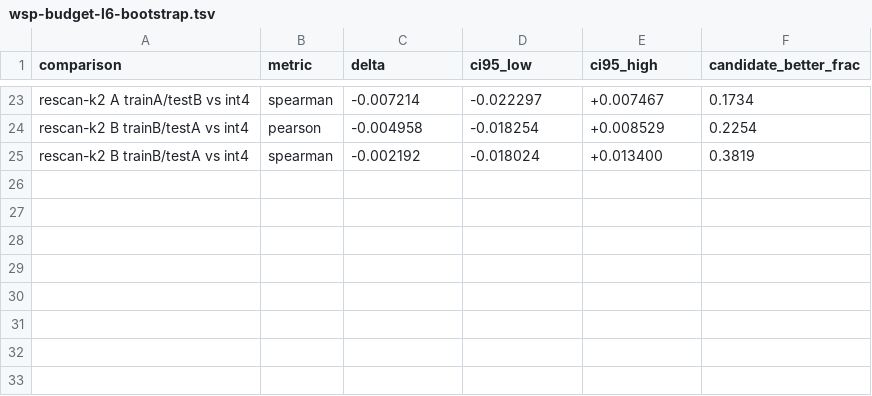
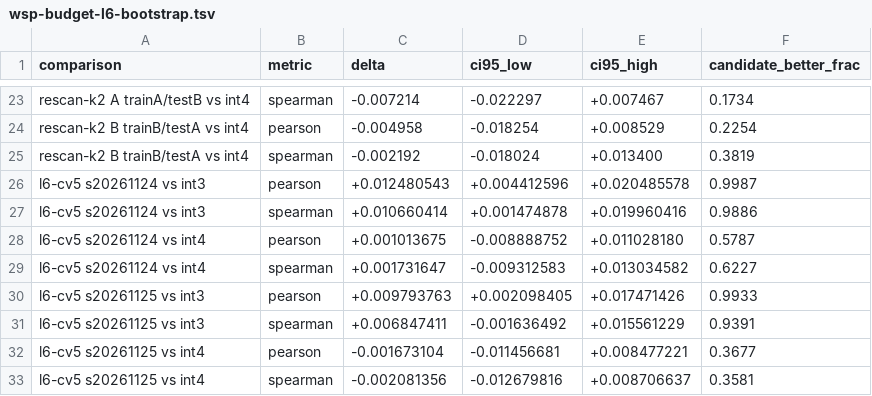
Before and after one commit to bfxh/trit, a TSV file: docs/research/data/wsp-budget-l6-bootstrap.tsv, drawn as a sheet; only a part is shown, gaps mark what is left out.

```diff
--- a/docs/research/data/wsp-budget-l6-bootstrap.tsv
+++ b/docs/research/data/wsp-budget-l6-bootstrap.tsv
@@ -25 +25,9 @@ rescan-k2 B trainB/testA vs int4	pearson	-0.004958	-0.018254	+0.008529	0.2254
 rescan-k2 B trainB/testA vs int4	spearman	-0.002192	-0.018024	+0.013400	0.3819
+l6-cv5 s20261124 vs int3	pearson	+0.012480543	+0.004412596	+0.020485578	0.9987
+l6-cv5 s20261124 vs int3	spearman	+0.010660414	+0.001474878	+0.019960416	0.9886
+l6-cv5 s20261124 vs int4	pearson	+0.001013675	-0.008888752	+0.011028180	0.5787
+l6-cv5 s20261124 vs int4	spearman	+0.001731647	-0.009312583	+0.013034582	0.6227
+l6-cv5 s20261125 vs int3	pearson	+0.009793763	+0.002098405	+0.017471426	0.9933
+l6-cv5 s20261125 vs int3	spearman	+0.006847411	-0.001636492	+0.015561229	0.9391
+l6-cv5 s20261125 vs int4	pearson	-0.001673104	-0.011456681	+0.008477221	0.3677
+l6-cv5 s20261125 vs int4	spearman	-0.002081356	-0.012679816	+0.008706637	0.3581
```
Also changed, not shown: 8 other files.
